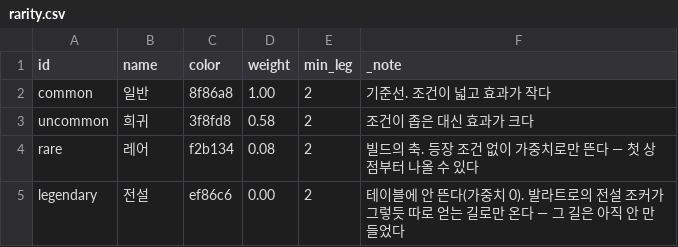
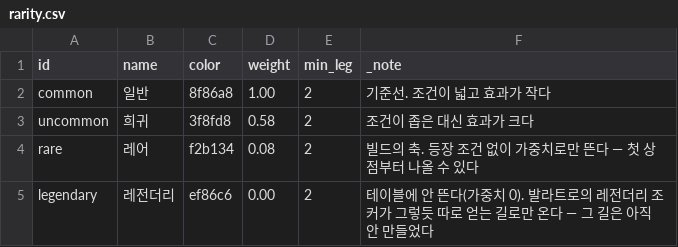
Before and after one commit to GGbong69/test-03, a CSV file: data/rarity.csv, drawn as a sheet.

```diff
--- a/data/rarity.csv
+++ b/data/rarity.csv
@@ -4,2 +4,2 @@ uncommon,희귀,3f8fd8,0.58,2,조건이 좁은 대신 효과가 크다
 rare,레어,f2b134,0.08,2,빌드의 축. 등장 조건 없이 가중치로만 뜬다 — 첫 상점부터 나올 수 있다
-legendary,전설,ef86c6,0.00,2,"테이블에 안 뜬다(가중치 0). 발라트로의 전설 조커가 그렇듯 따로 얻는 길로만 온다 — 그 길은 아직 안 만들었다"
+legendary,레전더리,ef86c6,0.00,2,"테이블에 안 뜬다(가중치 0). 발라트로의 레전더리 조커가 그렇듯 따로 얻는 길로만 온다 — 그 길은 아직 안 만들었다"
```
Also changed, not shown: 6 other files.
